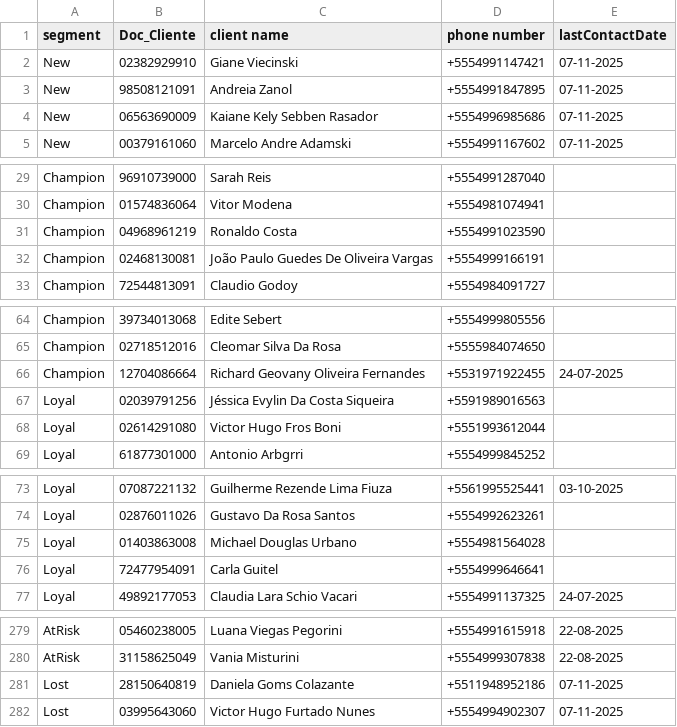
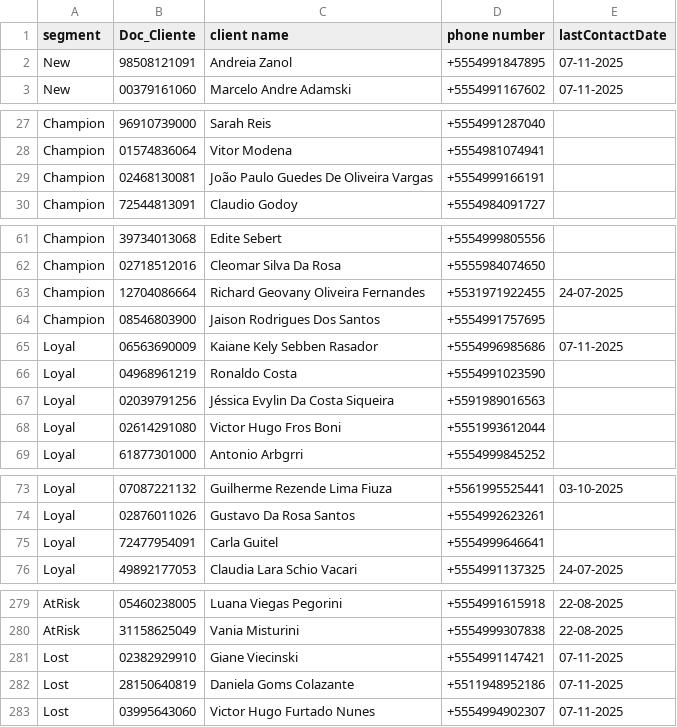
Before and after one commit to lucaslopezpuerta/LavpopBusinessIntelligence, a CSV file: data/rfm.csv, drawn as a sheet; only a part is shown, gaps mark what is left out; removed rows and columns are numbered as before the commit, all else as after; the diff covers the shown part only; the diff names each change by its address in the sheet, - before the commit and + after, or states it on an @@ line.

```diff
--- a/data/rfm.csv
+++ b/data/rfm.csv
-row 2: New | 02382929910 | Giane Viecinski | +5554991147421 | 07-11-2025
-row 4: New | 06563690009 | Kaiane Kely Sebben Rasador | +5554996985686 | 07-11-2025
-row 31: Champion | 04968961219 | Ronaldo Costa | +5554991023590
+row 64: Champion | 08546803900 | Jaison Rodrigues Dos Santos | +5554991757695
+row 65: Loyal | 06563690009 | Kaiane Kely Sebben Rasador | +5554996985686 | 07-11-2025
+row 66: Loyal | 04968961219 | Ronaldo Costa | +5554991023590
-row 75: Loyal | 01403863008 | Michael Douglas Urbano | +5554981564028
+row 281: Lost | 02382929910 | Giane Viecinski | +5554991147421 | 07-11-2025
```
Also changed, not shown: 2 added rows and 2 removed rows elsewhere in this file, public/data/customer.csv, public/data/weather.csv, 1 other file.
